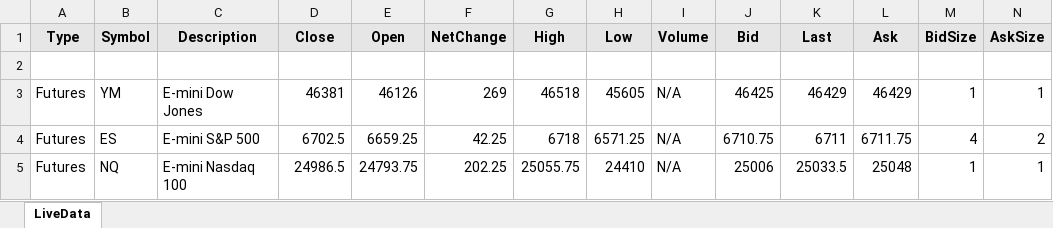
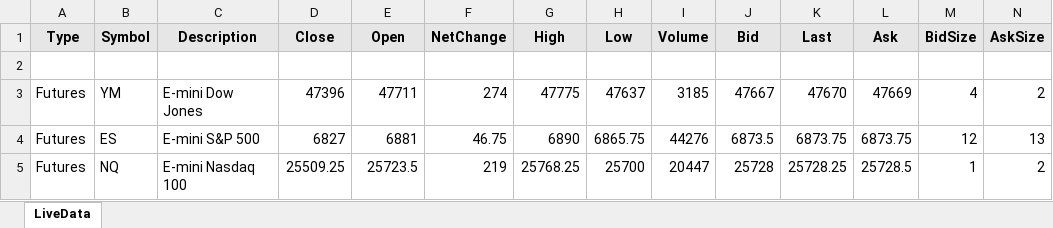
Before and after one commit to Cocodog2014/thor, an Excel workbook: RTD_TOS.xlsm, sheet LiveData, drawn as a sheet; only a part is shown; values as stored, in another font and other column widths than the file's, no borders; charts and pictures and table styles not drawn; the diff covers the shown part only; the diff names each change by its address in the sheet, - before the commit and + after, or states it on an @@ line.

Commit message:
added the new futures spreed sheet

```diff
--- a/RTD_TOS.xlsm (sheet LiveData)
+++ b/RTD_TOS.xlsm (sheet LiveData)
-D3 (Close): 46381
+D3 (Close): 47396
-E3 (Open): 46126
+E3 (Open): 47711
-F3 (NetChange): 269
+F3 (NetChange): 274
-G3 (High): 46518
+G3 (High): 47775
-H3 (Low): 45605
+H3 (Low): 47637
-I3 (Volume): N/A
+I3 (Volume): 3185
-J3 (Bid): 46425
+J3 (Bid): 47667
-K3 (Last): 46429
+K3 (Last): 47670
-L3 (Ask): 46429
+L3 (Ask): 47669
-M3 (BidSize): 1
+M3 (BidSize): 4
-N3 (AskSize): 1
+N3 (AskSize): 2
-D4 (Close): 6702.5
+D4 (Close): 6827
-E4 (Open): 6659.25
+E4 (Open): 6881
-F4 (NetChange): 42.25
+F4 (NetChange): 46.75
-G4 (High): 6718
+G4 (High): 6890
-H4 (Low): 6571.25
+H4 (Low): 6865.75
-I4 (Volume): N/A
+I4 (Volume): 44276
-J4 (Bid): 6710.75
+J4 (Bid): 6873.5
-K4 (Last): 6711
+K4 (Last): 6873.75
-L4 (Ask): 6711.75
+L4 (Ask): 6873.75
-M4 (BidSize): 4
+M4 (BidSize): 12
-N4 (AskSize): 2
+N4 (AskSize): 13
-D5 (Close): 24986.5
+D5 (Close): 25509.25
-E5 (Open): 24793.75
+E5 (Open): 25723.5
-F5 (NetChange): 202.25
+F5 (NetChange): 219
-G5 (High): 25055.75
+G5 (High): 25768.25
-H5 (Low): 24410
+H5 (Low): 25700
-I5 (Volume): N/A
+I5 (Volume): 20447
-J5 (Bid): 25006
+J5 (Bid): 25728
-K5 (Last): 25033.5
+K5 (Last): 25728.25
-L5 (Ask): 25048
+L5 (Ask): 25728.5
-N5 (AskSize): 1
+N5 (AskSize): 2
```
Also changed, not shown: 88 edited cells elsewhere in this sheet, charts or pictures, 7 other files.
